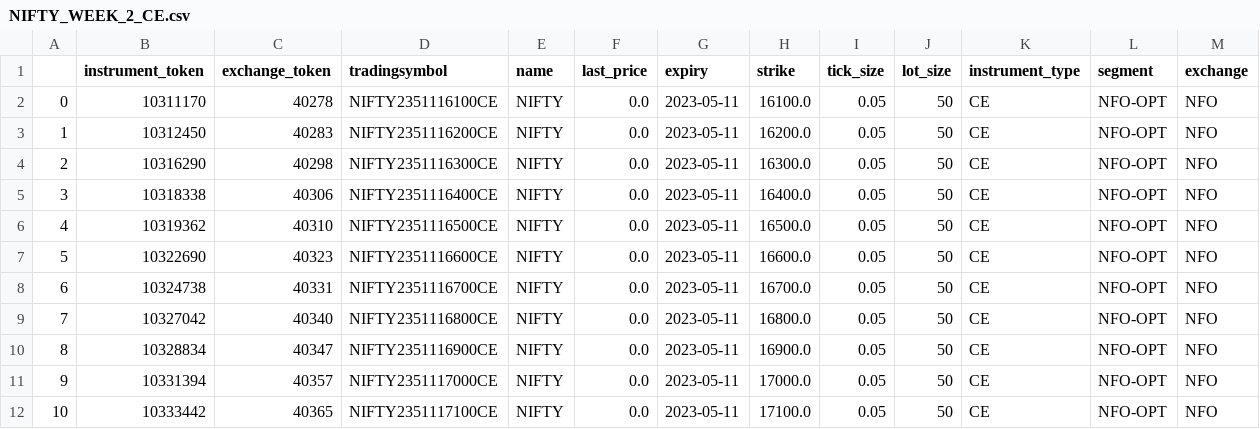
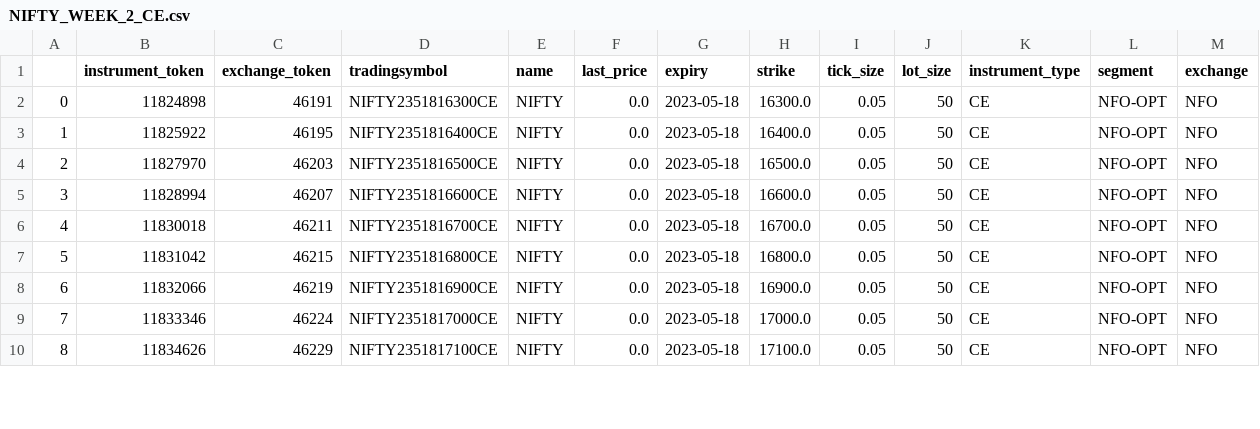
Before and after one commit to AdityaVKarve/Alcubierre_Mk1_OMS, a CSV file: NTDS/Data/NIFTY_WEEK_2_CE.csv, drawn as a sheet; only a part is shown; removed rows and columns are numbered as before the commit, all else as after; the diff covers the shown part only; the diff names each change by its address in the sheet, - before the commit and + after, or states it on an @@ line.

```diff
--- a/NTDS/Data/NIFTY_WEEK_2_CE.csv
+++ b/NTDS/Data/NIFTY_WEEK_2_CE.csv
-row 2: 0 | 10311170 | 40278 | NIFTY2351116100CE | NIFTY | 0.0 | 2023-05-11 | 16100.0 | 0.05 | 50 | CE | NFO-OPT | NFO
-row 3: 1 | 10312450 | 40283 | NIFTY2351116200CE | NIFTY | 0.0 | 2023-05-11 | 16200.0 | 0.05 | 50 | CE | NFO-OPT | NFO
@@ column A renumbered between rows 2 and 32 @@
-B2 (instrument_token): 10316290
+B2 (instrument_token): 11824898
-C2 (exchange_token): 40298
+C2 (exchange_token): 46191
-D2 (tradingsymbol): NIFTY2351116300CE
+D2 (tradingsymbol): NIFTY2351816300CE
-G2:G10 (expiry): 2023-05-11
+G2:G10 (expiry): 2023-05-18
-B3 (instrument_token): 10318338
+B3 (instrument_token): 11825922
-C3 (exchange_token): 40306
+C3 (exchange_token): 46195
-D3 (tradingsymbol): NIFTY2351116400CE
+D3 (tradingsymbol): NIFTY2351816400CE
-B4 (instrument_token): 10319362
+B4 (instrument_token): 11827970
-C4 (exchange_token): 40310
+C4 (exchange_token): 46203
-D4 (tradingsymbol): NIFTY2351116500CE
+D4 (tradingsymbol): NIFTY2351816500CE
-B5 (instrument_token): 10322690
+B5 (instrument_token): 11828994
-C5 (exchange_token): 40323
+C5 (exchange_token): 46207
-D5 (tradingsymbol): NIFTY2351116600CE
+D5 (tradingsymbol): NIFTY2351816600CE
-B6 (instrument_token): 10324738
+B6 (instrument_token): 11830018
-C6 (exchange_token): 40331
+C6 (exchange_token): 46211
-D6 (tradingsymbol): NIFTY2351116700CE
+D6 (tradingsymbol): NIFTY2351816700CE
-B7 (instrument_token): 10327042
+B7 (instrument_token): 11831042
-C7 (exchange_token): 40340
+C7 (exchange_token): 46215
-D7 (tradingsymbol): NIFTY2351116800CE
+D7 (tradingsymbol): NIFTY2351816800CE
-B8 (instrument_token): 10328834
+B8 (instrument_token): 11832066
-C8 (exchange_token): 40347
+C8 (exchange_token): 46219
-D8 (tradingsymbol): NIFTY2351116900CE
+D8 (tradingsymbol): NIFTY2351816900CE
-B9 (instrument_token): 10331394
+B9 (instrument_token): 11833346
-C9 (exchange_token): 40357
+C9 (exchange_token): 46224
-D9 (tradingsymbol): NIFTY2351117000CE
+D9 (tradingsymbol): NIFTY2351817000CE
-B10 (instrument_token): 10333442
+B10 (instrument_token): 11834626
-C10 (exchange_token): 40365
+C10 (exchange_token): 46229
-D10 (tradingsymbol): NIFTY2351117100CE
+D10 (tradingsymbol): NIFTY2351817100CE
```
Also changed, not shown: 3 added rows and 88 edited cells elsewhere in this file, NTDS/Data/NIFTY_WEEK_0_CE.csv, NTDS/Data/NIFTY_WEEK_0_PE.csv, 39 other files.
